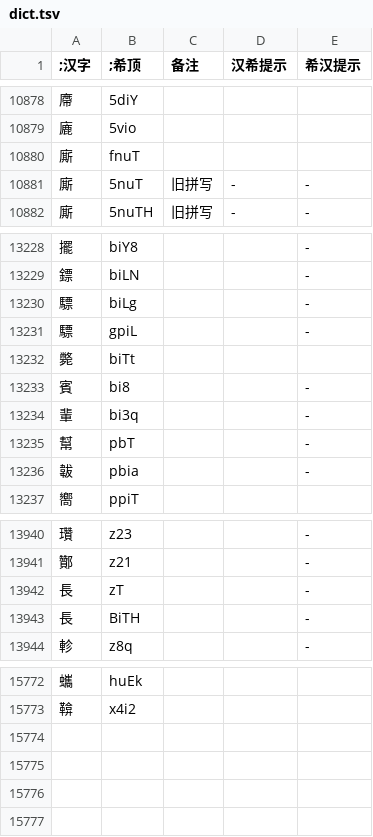
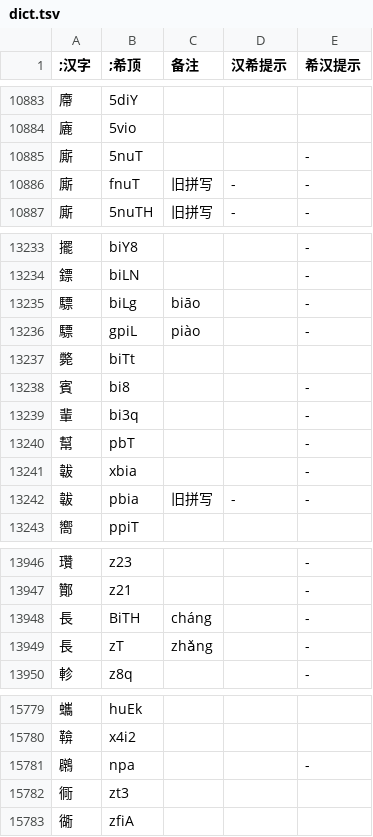
Before and after one commit to DGCK81LNN/xdi8-transcriber, a TSV file: data/dict.tsv, drawn as a sheet; only a part is shown, gaps mark what is left out; the diff covers the shown part only.

Commit message:
data: update dict to ver 261010 and add missing hx hints

```diff
--- a/data/dict.tsv
+++ b/data/dict.tsv
@@ -10879,4 +10884,4 @@
 廘	5vio			
-廝	fnuT			
-廝	5nuT	旧拼写	-	-
+廝	5nuT			-
+廝	fnuT	旧拼写	-	-
 廝	5nuTH	旧拼写	-	-
@@ -13229,4 +13234,4 @@
 鏢	biLN			-
-驃	biLg			-
-驃	gpiL			-
+驃	biLg	biāo		-
+驃	gpiL	piào		-
 斃	biTt			
@@ -13235,3 +13240,4 @@
 幫	pbT			-
-韍	pbia			-
+韍	xbia			-
+韍	pbia	旧拼写	-	-
 嚮	ppiT			
@@ -13941,4 +13947,4 @@
 酇	z21			-
-長	zT			-
-長	BiTH			-
+長	BiTH	cháng		-
+長	zT	zhǎng		-
 軫	z8q			-
@@ -15773 +15780,4 @@
 鞥	x4i2			
+鸊	npa			-
+衕	zt3			
+衚	zfiA			
```
Also changed, not shown: 7 added rows, 1 removed row and 98 edited cells elsewhere in this file, 3 other files.
